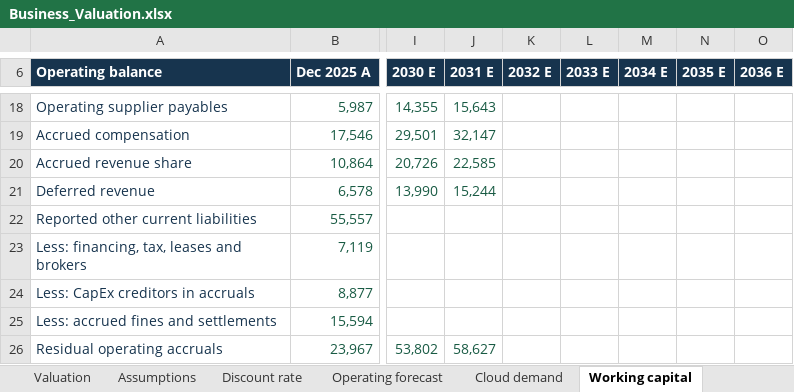
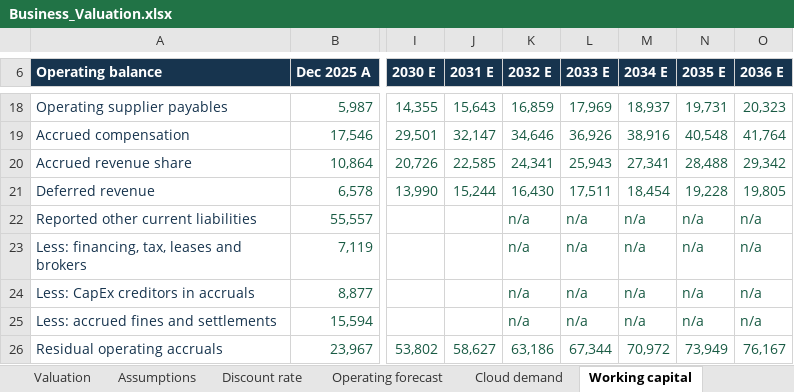
Before and after one commit to EltonTan0709/BAC3001_Project, an Excel workbook: data/Business_Valuation.xlsx, sheet Working capital, drawn as a sheet; only a part is shown, gaps mark what is left out; values as stored, in another font and other column widths than the file's, no borders; charts and pictures not drawn; the diff covers the shown part only; the diff names each change by its address in the sheet, - before the commit and + after, or states it on an @@ line.

Commit message:
Complete working capital detail and label unmodelled transition rows

```diff
--- a/data/Business_Valuation.xlsx (sheet Working capital)
+++ b/data/Business_Valuation.xlsx (sheet Working capital)
-K18 (2032 E): (empty)
+K18 (2032 E): 16,859
-L18 (2033 E): (empty)
+L18 (2033 E): 17,969
-M18 (2034 E): (empty)
+M18 (2034 E): 18,937
-N18 (2035 E): (empty)
+N18 (2035 E): 19,731
-O18 (2036 E): (empty)
+O18 (2036 E): 20,323
-K19 (2032 E): (empty)
+K19 (2032 E): 34,646
-L19 (2033 E): (empty)
+L19 (2033 E): 36,926
-M19 (2034 E): (empty)
+M19 (2034 E): 38,916
-N19 (2035 E): (empty)
+N19 (2035 E): 40,548
-O19 (2036 E): (empty)
+O19 (2036 E): 41,764
-K20 (2032 E): (empty)
+K20 (2032 E): 24,341
-L20 (2033 E): (empty)
+L20 (2033 E): 25,943
-M20 (2034 E): (empty)
+M20 (2034 E): 27,341
-N20 (2035 E): (empty)
+N20 (2035 E): 28,488
-O20 (2036 E): (empty)
+O20 (2036 E): 29,342
-K21 (2032 E): (empty)
+K21 (2032 E): 16,430
-L21 (2033 E): (empty)
+L21 (2033 E): 17,511
-M21 (2034 E): (empty)
+M21 (2034 E): 18,454
-N21 (2035 E): (empty)
+N21 (2035 E): 19,228
-O21 (2036 E): (empty)
+O21 (2036 E): 19,805
-K22:K25 (2032 E): (empty)
+K22:K25 (2032 E): n/a
-L22:L25 (2033 E): (empty)
+L22:L25 (2033 E): n/a
-M22:M25 (2034 E): (empty)
+M22:M25 (2034 E): n/a
-N22:N25 (2035 E): (empty)
+N22:N25 (2035 E): n/a
-O22:O25 (2036 E): (empty)
+O22:O25 (2036 E): n/a
-K26 (2032 E): (empty)
+K26 (2032 E): 63,186
-L26 (2033 E): (empty)
+L26 (2033 E): 67,344
-M26 (2034 E): (empty)
+M26 (2034 E): 70,972
-N26 (2035 E): (empty)
+N26 (2035 E): 73,949
-O26 (2036 E): (empty)
+O26 (2036 E): 76,167
```
Also changed, not shown: 1 added row, 101 edited cells and cell formats elsewhere in this sheet, sheet Operating forecast, 5 other files.
